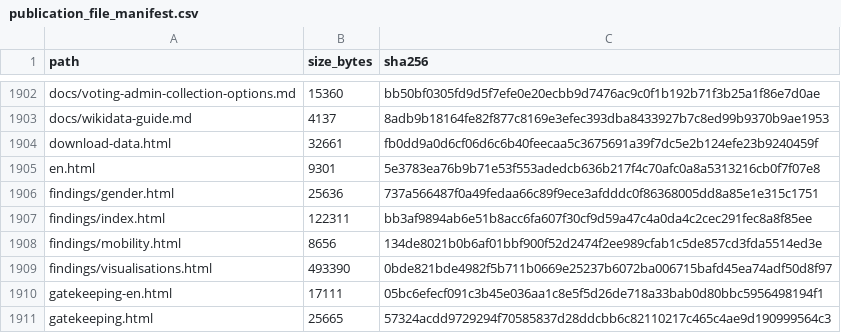
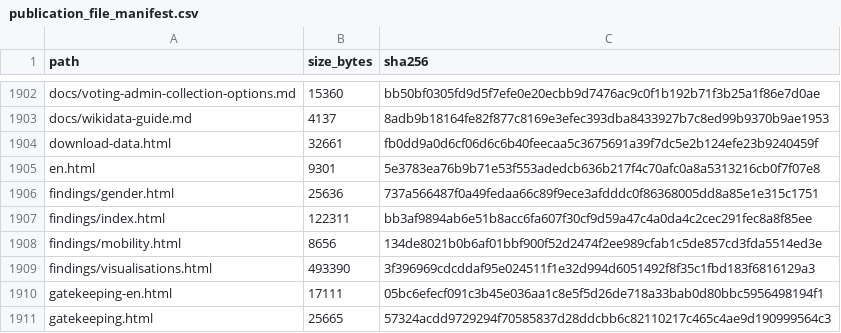
Before and after one commit to gasyoun/IndologyScholars, a CSV file: analytics_output/publication_file_manifest.csv, drawn as a sheet; only a part is shown, gaps mark what is left out.

```diff
--- a/analytics_output/publication_file_manifest.csv
+++ b/analytics_output/publication_file_manifest.csv
@@ -1908,3 +1908,3 @@ findings/index.html,122311,bb3af9894ab6e51b8acc6fa607f30cf9d59a47c4a0da4c2cec291
 findings/mobility.html,8656,134de8021b0b6af01bbf900f52d2474f2ee989cfab1c5de857cd3fda5514ed3e
-findings/visualisations.html,493390,0bde821bde4982f5b711b0669e25237b6072ba006715bafd45ea74adf50d8f97
+findings/visualisations.html,493390,3f396969cdcddaf95e024511f1e32d994d6051492f8f35c1fbd183f6816129a3
 gatekeeping-en.html,17111,05bc6efecf091c3b45e036aa1c8e5f5d26de718a33bab0d80bbc5956498194f1
```
Also changed, not shown: 3 other files.
